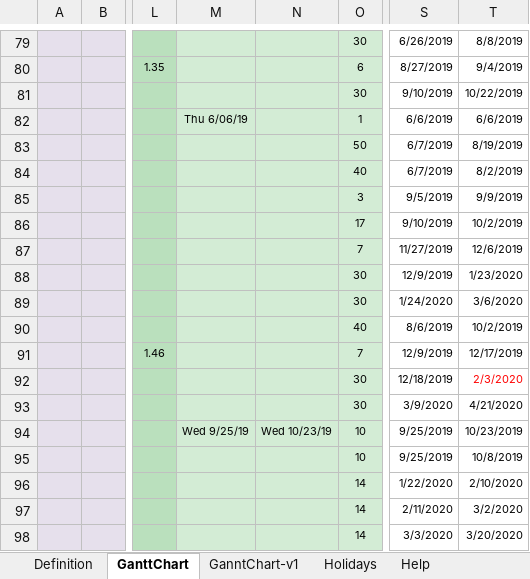
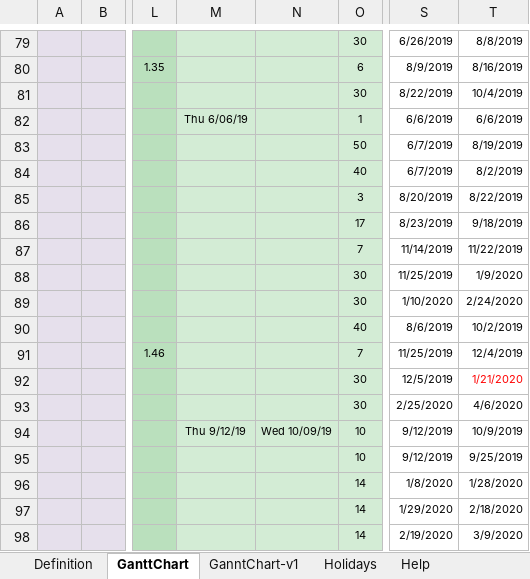
Before and after one commit to shuaypwuho/so_ganttchart, an Excel workbook: SO-WBS-1.5-Master-Gantt-Chart.xlsx, sheet GanttChart, drawn as a sheet; only a part is shown, gaps mark what is left out; values as stored, in another font and other column widths than the file's, no borders; charts and pictures and conditional formats not drawn; the diff covers the shown part only; the diff names each change by its address in the sheet, - before the commit and + after, or states it on an @@ line.

```diff
--- a/SO-WBS-1.5-Master-Gantt-Chart.xlsx (sheet GanttChart)
+++ b/SO-WBS-1.5-Master-Gantt-Chart.xlsx (sheet GanttChart)
-S80: 8/27/2019
+S80: 8/9/2019
-T80: 9/4/2019
+T80: 8/16/2019
-S81: 9/10/2019
+S81: 8/22/2019
-T81: 10/22/2019
+T81: 10/4/2019
-S85: 9/5/2019
+S85: 8/20/2019
-T85: 9/9/2019
+T85: 8/22/2019
-S86: 9/10/2019
+S86: 8/23/2019
-T86: 10/2/2019
+T86: 9/18/2019
-S87: 11/27/2019
+S87: 11/14/2019
-T87: 12/6/2019
+T87: 11/22/2019
-S88: 12/9/2019
+S88: 11/25/2019
-T88: 1/23/2020
+T88: 1/9/2020
-S89: 1/24/2020
+S89: 1/10/2020
-T89: 3/6/2020
+T89: 2/24/2020
-S91: 12/9/2019
+S91: 11/25/2019
-T91: 12/17/2019
+T91: 12/4/2019
-S92: 12/18/2019
+S92: 12/5/2019
-T92: 2/3/2020
+T92: 1/21/2020
-S93: 3/9/2020
+S93: 2/25/2020
-T93: 4/21/2020
+T93: 4/6/2020
-M94: Wed 9/25/19
+M94: Thu 9/12/19
-N94: Wed 10/23/19
+N94: Wed 10/09/19
-S94:S95: 9/25/2019
+S94:S95: 9/12/2019
-T94: 10/23/2019
+T94: 10/9/2019
-T95: 10/8/2019
+T95: 9/25/2019
-S96: 1/22/2020
+S96: 1/8/2020
-T96: 2/10/2020
+T96: 1/28/2020
-S97: 2/11/2020
+S97: 1/29/2020
-T97: 3/2/2020
+T97: 2/18/2020
-S98: 3/3/2020
+S98: 2/19/2020
-T98: 3/20/2020
+T98: 3/9/2020
```
Also changed, not shown: 407 edited cells elsewhere in this sheet, sheet GanntChart-v1.
